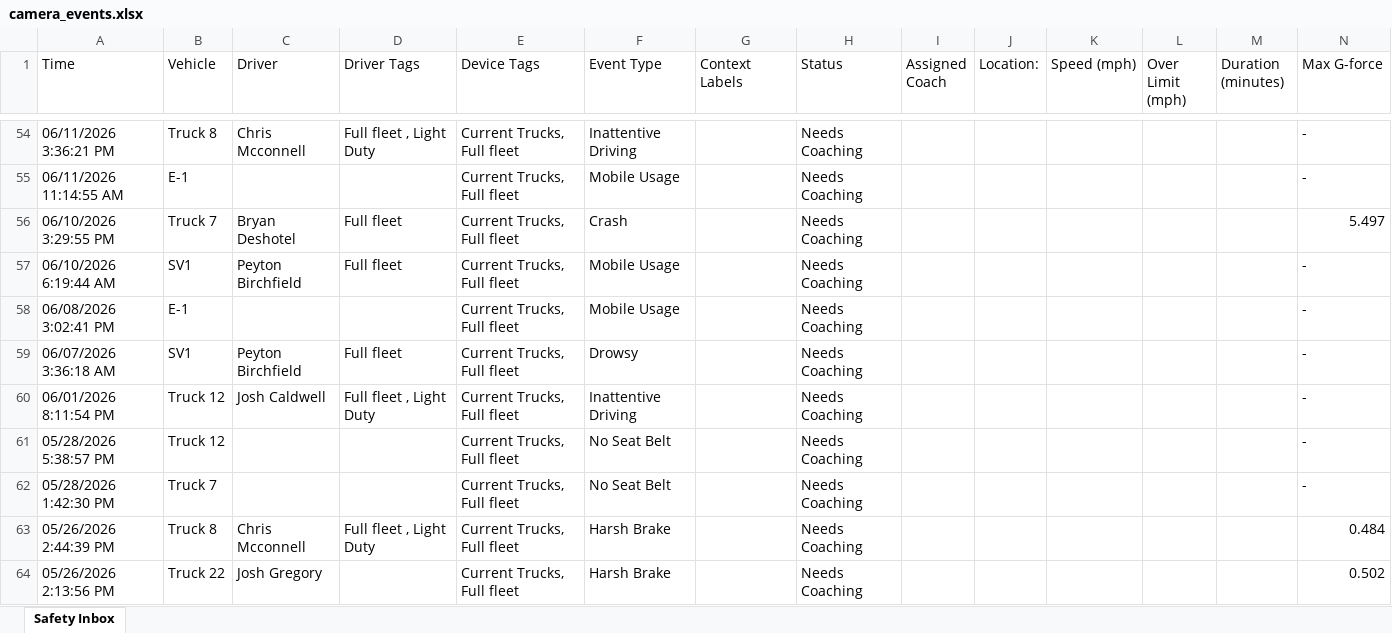
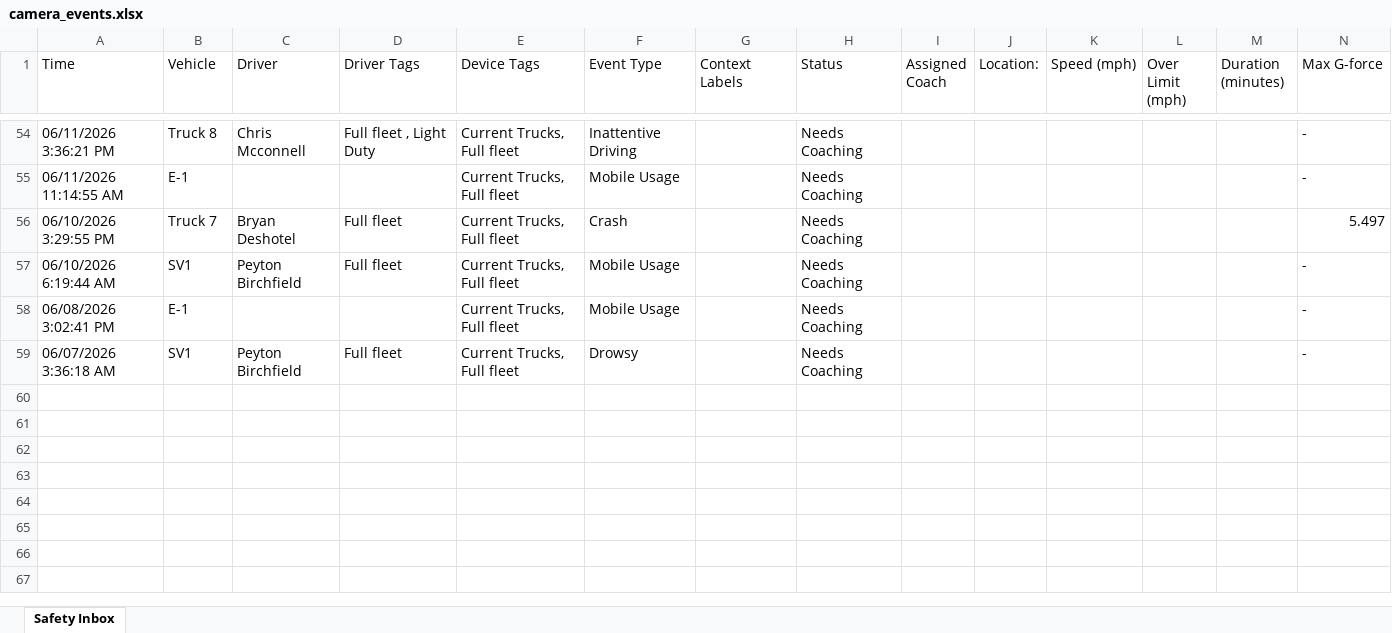
Before and after one commit to jmullins-DEN/mericles, an Excel workbook: camera_events.xlsx, sheet Safety Inbox, drawn as a sheet; only a part is shown, gaps mark what is left out; values as stored, in another font and other column widths than the file's, no borders; rows hold the shown columns only; the diff names each change by its address in the sheet, - before the commit and + after, or states it on an @@ line.

Commit message:
Weekly camera events update (Samsara API)

```diff
--- a/camera_events.xlsx (sheet Safety Inbox)
+++ b/camera_events.xlsx (sheet Safety Inbox)
-row 60: 06/01/2026 8:11:54 PM | Truck 12 | Josh Caldwell | Full fleet , Light Duty | Current Trucks, Full fleet | Inattentive Driving |  | Needs Coaching |  |  |  |  |  | -
-row 61: 05/28/2026 5:38:57 PM | Truck 12 |  |  | Current Trucks, Full fleet | No Seat Belt |  | Needs Coaching |  |  |  |  |  | -
-row 62: 05/28/2026 1:42:30 PM | Truck 7 |  |  | Current Trucks, Full fleet | No Seat Belt |  | Needs Coaching |  |  |  |  |  | -
-row 63: 05/26/2026 2:44:39 PM | Truck 8 | Chris Mcconnell | Full fleet , Light Duty | Current Trucks, Full fleet | Harsh Brake |  | Needs Coaching |  |  |  |  |  | 0.484
-row 64: 05/26/2026 2:13:56 PM | Truck 22 | Josh Gregory |  | Current Trucks, Full fleet | Harsh Brake |  | Needs Coaching |  |  |  |  |  | 0.502
```
